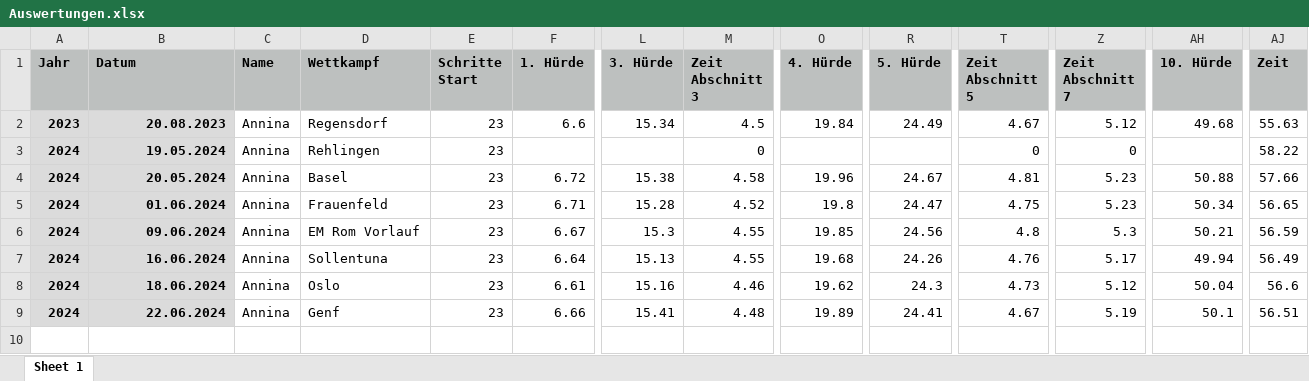
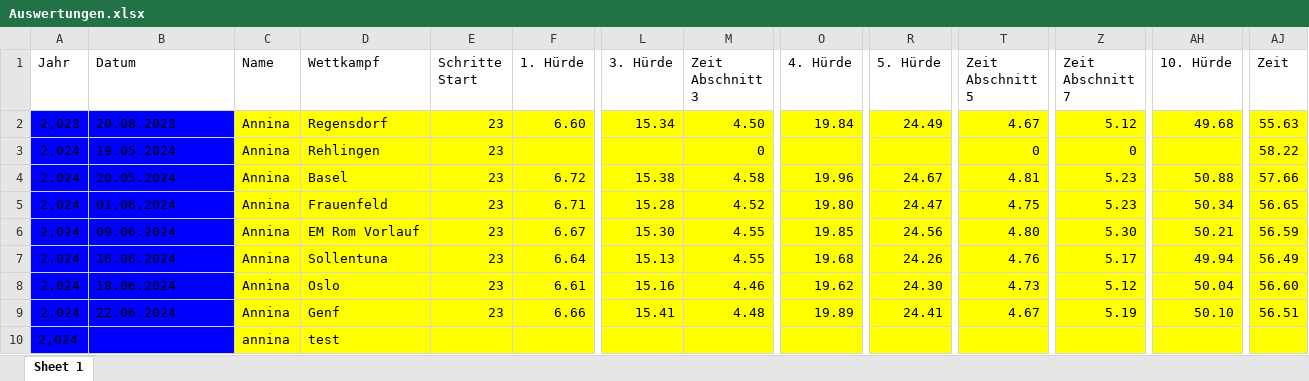
Before and after one commit to larstwi/Hurdle_Analysis, an Excel workbook: data/Auswertungen.xlsx, sheet Sheet 1, drawn as a sheet; only a part is shown, gaps mark what is left out; values as stored, in another font and other column widths than the file's, no borders; rows hold the shown columns only; the diff covers the shown part only; the diff names each change by its address in the sheet, - before the commit and + after, or states it on an @@ line.

Commit message:
new data

```diff
--- a/data/Auswertungen.xlsx (sheet Sheet 1)
+++ b/data/Auswertungen.xlsx (sheet Sheet 1)
@@ A1:AJ1 bold: on → off, fill: #BDC0BF → none @@
-A2 (Jahr): 2023
+A2 (Jahr): 2,023
@@ A2:B9 fill: #DBDBDB → #0000FF, bold: on → off @@
-B2:B9 alignment: right
+B2:B9 alignment: left
-C2:AJ9 fill: none
+C2:AJ9 fill: #FFFF00
-F2 (1. Hürde): 6.6
+F2 (1. Hürde): 6.60
-M2 (Zeit Abschnitt 3): 4.5
+M2 (Zeit Abschnitt 3): 4.50
-A3:A9 (Jahr): 2024
+A3:A9 (Jahr): 2,024
-O5 (4. Hürde): 19.8
+O5 (4. Hürde): 19.80
-L6 (3. Hürde): 15.3
+L6 (3. Hürde): 15.30
-T6 (Zeit Abschnitt 5): 4.8
+T6 (Zeit Abschnitt 5): 4.80
-Z6 (Zeit Abschnitt 7): 5.3
+Z6 (Zeit Abschnitt 7): 5.30
-R8 (5. Hürde): 24.3
+R8 (5. Hürde): 24.30
-AJ8 (Zeit): 56.6
+AJ8 (Zeit): 56.60
-AH9 (10. Hürde): 50.1
+AH9 (10. Hürde): 50.10
+row 10: 2,024 |  | annina | test
```
Also changed, not shown: cell formats elsewhere in this sheet.
